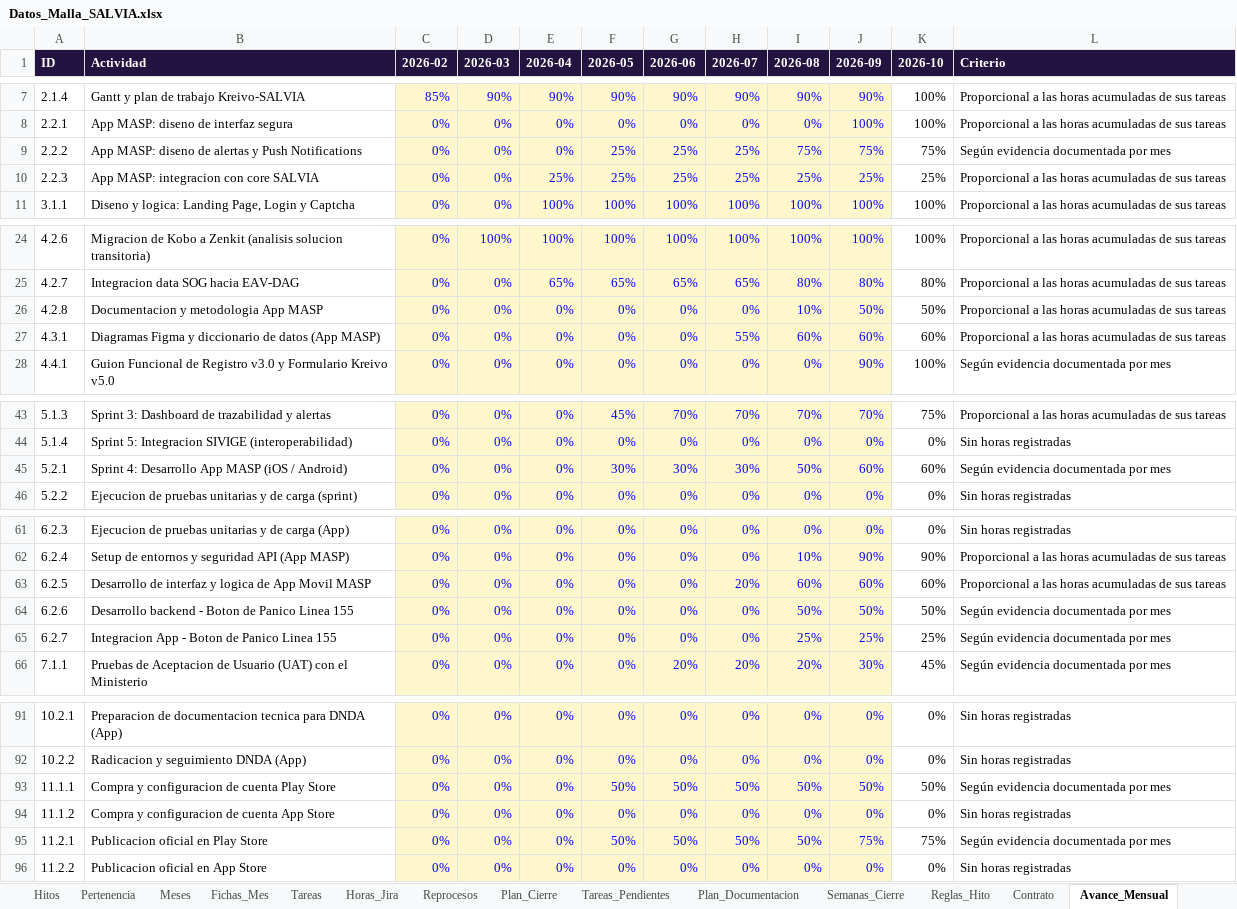
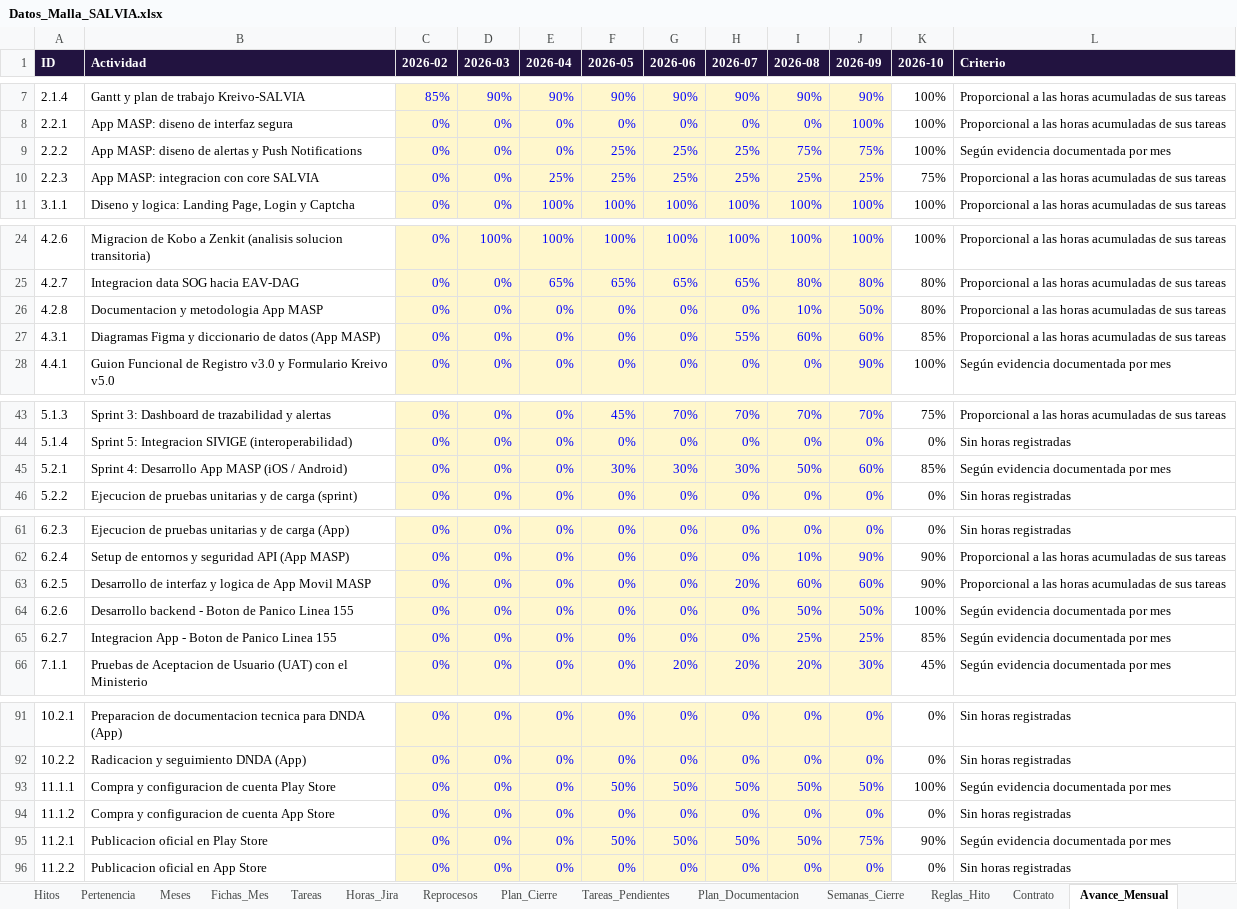
Before and after one commit to KreivoMockups/SalviaHitos_Gantt, an Excel workbook: Datos_Malla_SALVIA.xlsx, sheet Avance_Mensual, drawn as a sheet; only a part is shown, gaps mark what is left out; values as stored, in another font and other column widths than the file's, no borders; the diff names each change by its address in the sheet, - before the commit and + after, or states it on an @@ line.

```diff
--- a/Datos_Malla_SALVIA.xlsx (sheet Avance_Mensual)
+++ b/Datos_Malla_SALVIA.xlsx (sheet Avance_Mensual)
-K9 (2026-10): 75%
+K9 (2026-10): 100%
-K10 (2026-10): 25%
+K10 (2026-10): 75%
-K26 (2026-10): 50%
+K26 (2026-10): 80%
-K27 (2026-10): 60%
+K27 (2026-10): 85%
-K45 (2026-10): 60%
+K45 (2026-10): 85%
-K63 (2026-10): 60%
+K63 (2026-10): 90%
-K64 (2026-10): 50%
+K64 (2026-10): 100%
-K65 (2026-10): 25%
+K65 (2026-10): 85%
-K93 (2026-10): 50%
+K93 (2026-10): 100%
-K95 (2026-10): 75%
+K95 (2026-10): 90%
```
Also changed, not shown: sheet Plan, sheet Actas, sheet Matriz, sheet Tareas_Pendientes, sheet Meses, charts or pictures, 1 other file.
